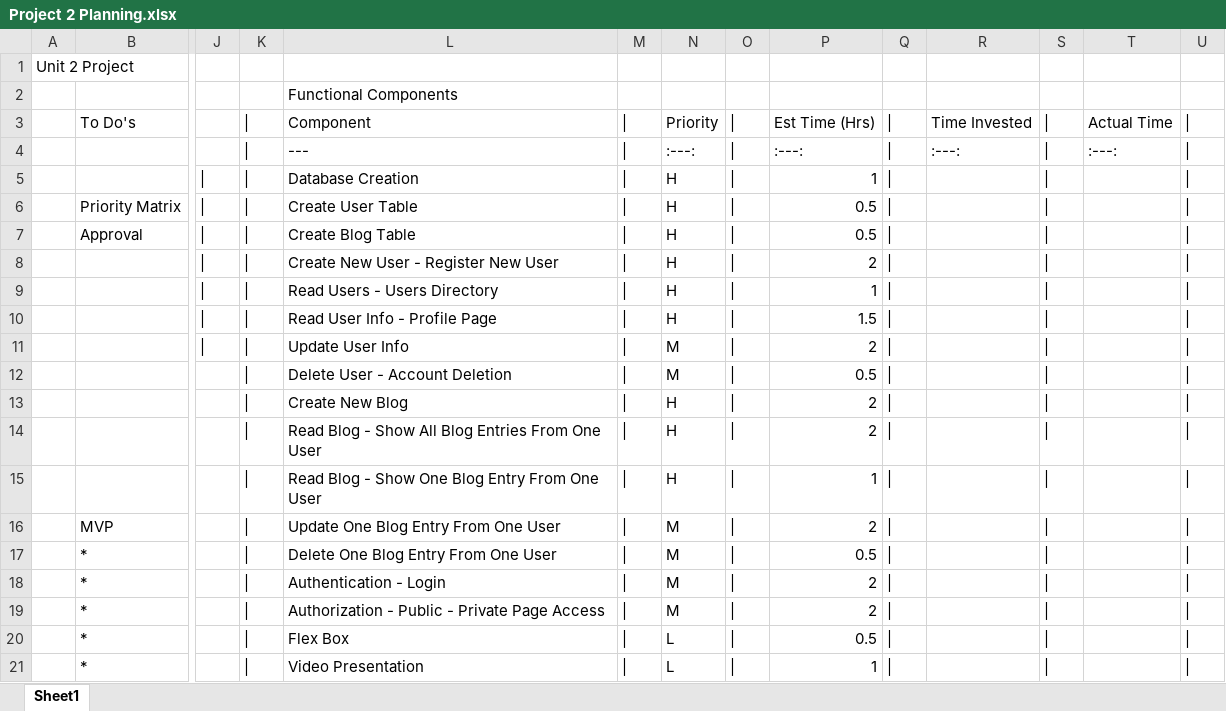
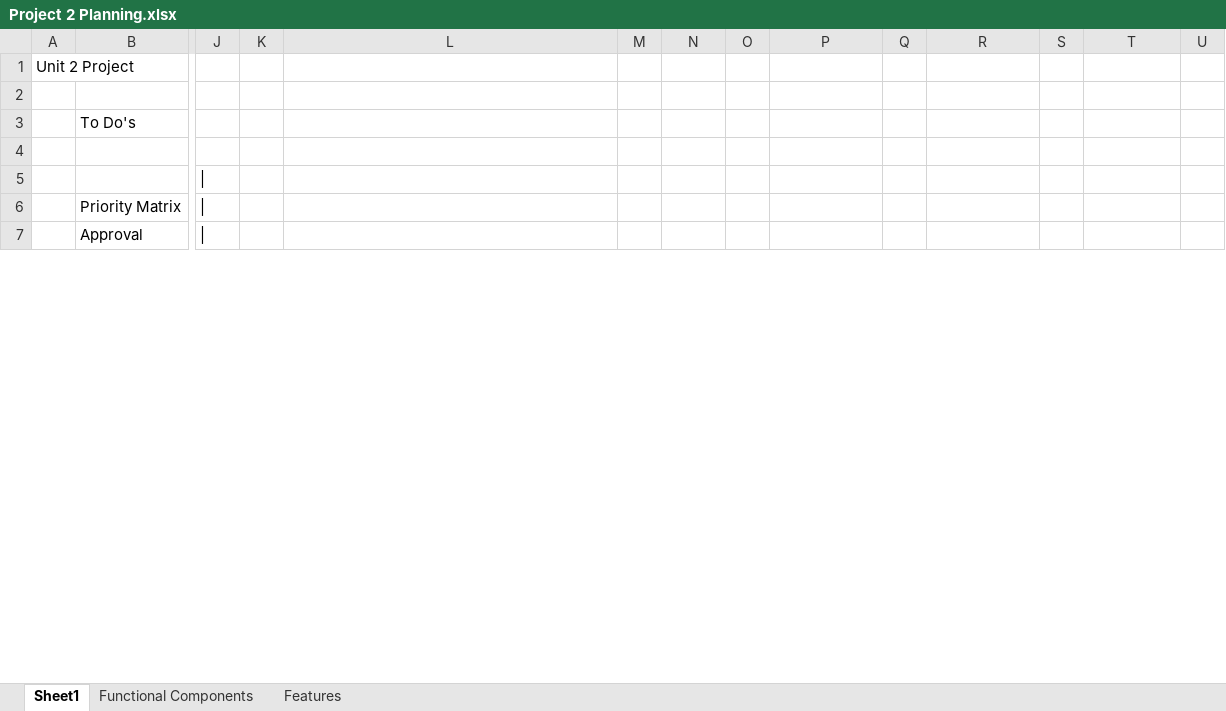
Before and after one commit to stevencharleshuang/ivebin, an Excel workbook: assets/Project 2 Planning.xlsx, sheet Sheet1, drawn as a sheet; only a part is shown, gaps mark what is left out; values as stored, in another font and other column widths than the file's, no borders; charts and pictures and table styles not drawn; removed rows and columns are numbered as before the commit, all else as after; rows hold the shown columns only; the diff covers the shown part only; the diff names each change by its address in the sheet, - before the commit and + after, or states it on an @@ line.

Commit message:
updated readme, add new user works, update user in progress

```diff
--- a/assets/Project 2 Planning.xlsx (sheet Sheet1)
+++ b/assets/Project 2 Planning.xlsx (sheet Sheet1)
+sheet tab: Functional Components
+sheet tab: Features
-L2: Functional Components
+L2: (empty)
-row 3:  | To Do's |  | | | Component | | | Priority | | | Est Time (Hrs) | | | Time Invested | | | Actual Time
-row 4:  |  |  | | | --- | | | :---: | | | :---: | | | :---: | | | :---:
+row 3:  | To Do's
+row 4: (empty)
-K5:K7: |
+K5:K7: (empty)
-L5: Database Creation
+L5: (empty)
-M5:M7: |
+M5:M7: (empty)
-N5:N7: H
+N5:N7: (empty)
-O5:O7: |
+O5:O7: (empty)
-P5: 1
+P5: (empty)
-Q5:Q7: |
+Q5:Q7: (empty)
-S5:S7: |
+S5:S7: (empty)
-U5:U7: |
+U5:U7: (empty)
-L6: Create User Table
+L6: (empty)
-P6:P7: 0.5
+P6:P7: (empty)
-L7: Create Blog Table
+L7: (empty)
-row 8:  |  | | | | | Create New User - Register New User | | | H | | | 2
-row 9:  |  | | | | | Read Users - Users Directory | | | H | | | 1
-row 10:  |  | | | | | Read User Info - Profile Page | | | H | | | 1.5
-row 11:  |  | | | | | Update User Info | | | M | | | 2
-row 12:  |  |  | | | Delete User - Account Deletion | | | M | | | 0.5
-row 13:  |  |  | | | Create New Blog | | | H | | | 2
-row 14:  |  |  | | | Read Blog - Show All Blog Entries From One User | | | H | | | 2
-row 15:  |  |  | | | Read Blog - Show One Blog Entry From One User | | | H | | | 1
-row 16:  | MVP |  | | | Update One Blog Entry From One User | | | M | | | 2
-row 17:  | * |  | | | Delete One Blog Entry From One User | | | M | | | 0.5
-row 18:  | * |  | | | Authentication - Login | | | M | | | 2
-row 19:  | * |  | | | Authorization - Public - Private Page Access | | | M | | | 2
-row 20:  | * |  | | | Flex Box | | | L | | | 0.5
-row 21:  | * |  | | | Video Presentation | | | L | | | 1
```
Also changed, not shown: 17 added rows, 3 removed rows and 29 edited cells elsewhere in this sheet, charts or pictures, 7 other files.
